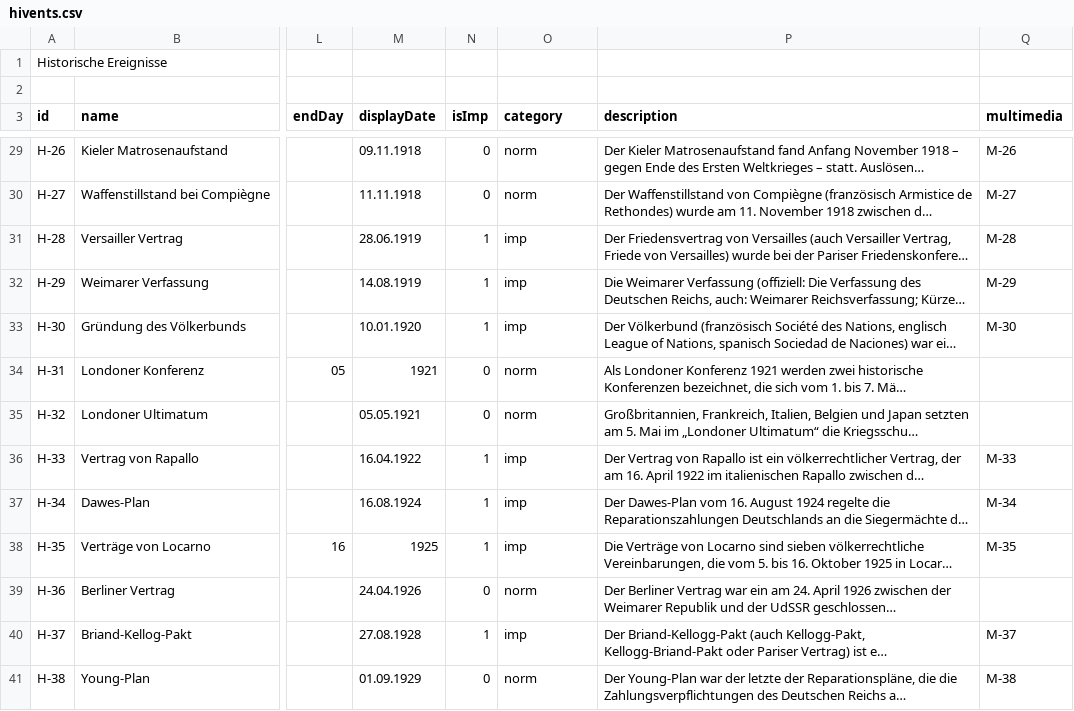
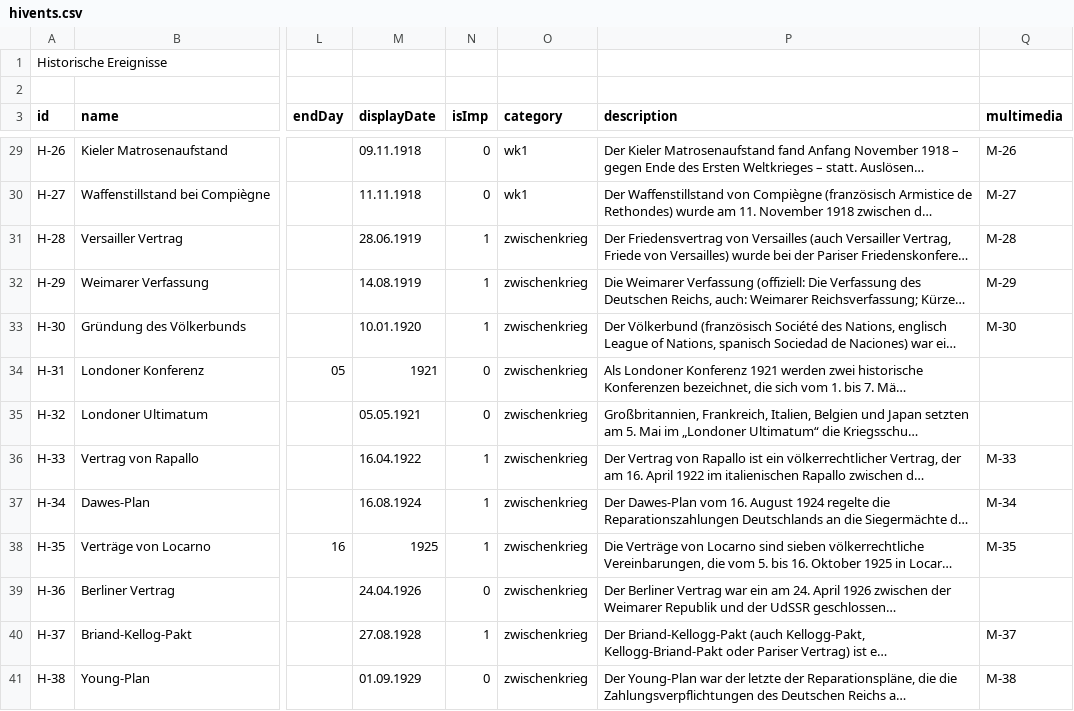
Before and after one commit to MenschMarcus/HistoGlobe_school, a CSV file: config/school/data/hivents.csv, drawn as a sheet; only a part is shown, gaps mark what is left out; long unchanged cells end in …; the diff covers the shown part only; the diff names each change by its address in the sheet, - before the commit and + after, or states it on an @@ line.

Commit message:
event topics as categories. Show only hivents of categoria via categoryFiler.

```diff
--- a/config/school/data/hivents.csv
+++ b/config/school/data/hivents.csv
-O29:O30 (category): norm
+O29:O30 (category): wk1
-O31:O33 (category): imp
+O31:O33 (category): zwischenkrieg
-O34:O35 (category): norm
+O34:O35 (category): zwischenkrieg
-O36:O38 (category): imp
+O36:O38 (category): zwischenkrieg
-O39 (category): norm
+O39 (category): zwischenkrieg
-O40 (category): imp
+O40 (category): zwischenkrieg
-O41 (category): norm
+O41 (category): zwischenkrieg
```
Also changed, not shown: 85 edited cells elsewhere in this file, 4 other files.
